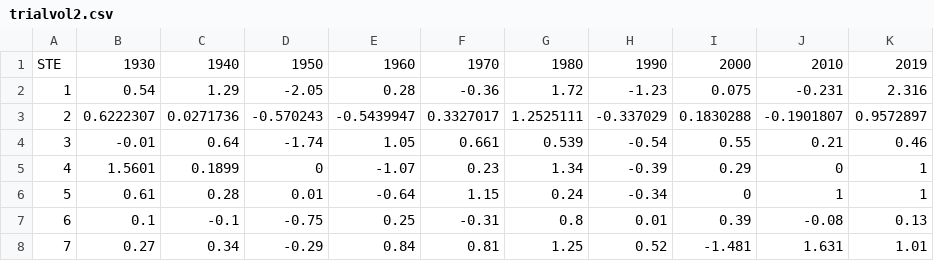
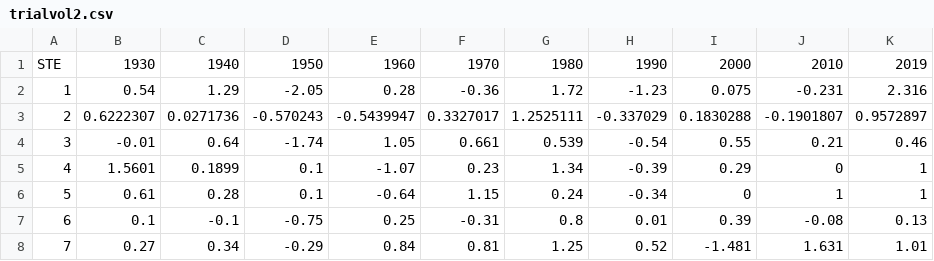
Before and after one commit to harrylawson37/FIT3179, a CSV file: trialvol2.csv, drawn as a sheet; the diff names each change by its address in the sheet, - before the commit and + after, or states it on an @@ line.

Commit message:
Update trialvol2.csv

```diff
--- a/trialvol2.csv
+++ b/trialvol2.csv
-D5: 0
+D5: 0.1
-D6: 0.01
+D6: 0.1
```
